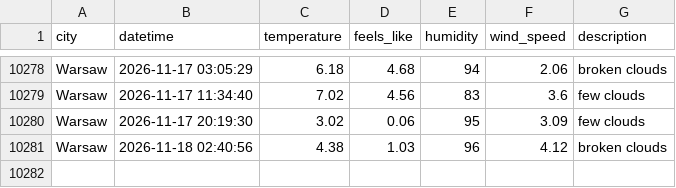
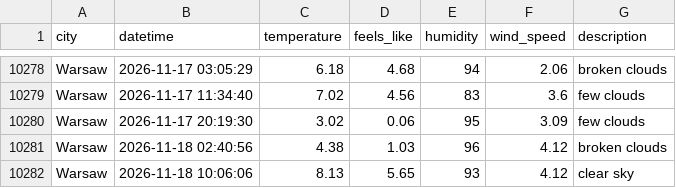
Before and after one commit to ostherhuspl/weather-data-pipeline-data, a CSV file: clean_weather.csv, drawn as a sheet; only a part is shown, gaps mark what is left out.

```diff
--- a/clean_weather.csv
+++ b/clean_weather.csv
@@ -10281 +10281,2 @@ Warsaw,2026-11-17 20:19:30,3.02,0.06,95,3.09,few clouds
 Warsaw,2026-11-18 02:40:56,4.38,1.03,96,4.12,broken clouds
+Warsaw,2026-11-18 10:06:06,8.13,5.65,93,4.12,clear sky
```
